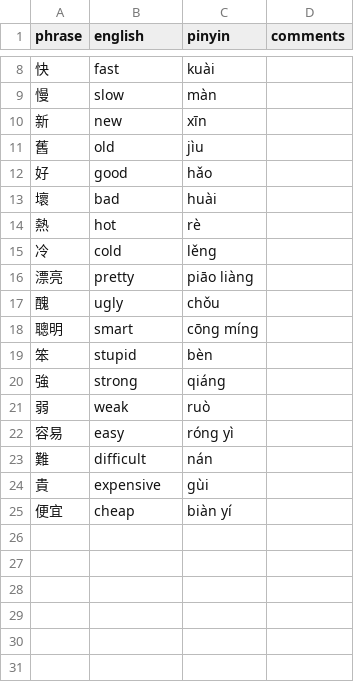
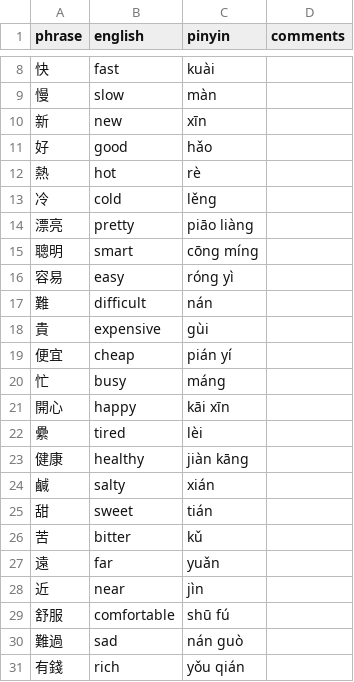
Before and after one commit to pjflanagan/char-pinyin-juying, a CSV file: data/flashcards/adjectives/adjectives-1.csv, drawn as a sheet; only a part is shown, gaps mark what is left out.

```diff
--- a/data/flashcards/adjectives/adjectives-1.csv
+++ b/data/flashcards/adjectives/adjectives-1.csv
@@ -10,5 +10,3 @@ phrase,english,pinyin,comments
 新,new,xīn,
-舊,old,jìu,
 好,good,hǎo,
-壞,bad,huài,
 熱,hot,rè,
@@ -16,7 +14,3 @@ phrase,english,pinyin,comments
 漂亮,pretty,piāo liàng,
-醜,ugly,chǒu,
 聰明,smart,cōng míng,
-笨,stupid,bèn,
-強,strong,qiáng,
-弱,weak,ruò,
 容易,easy,róng yì,
@@ -24,2 +18,14 @@ phrase,english,pinyin,comments
 貴,expensive,gùi,
-便宜,cheap,biàn yí,
+便宜,cheap,pián yí,
+忙,busy,máng,
+開心,happy,kāi xīn,
+纍,tired,lèi,
+健康,healthy,jiàn kāng,
+鹹,salty,xián,
+甜,sweet,tián,
+苦,bitter,kǔ,
+遠,far,yuǎn,
+近,near,jìn,
+舒服,comfortable,shū fú,
+難過,sad,nán guò,
+有錢,rich,yǒu qián,
```
Also changed, not shown: 9 other files.
